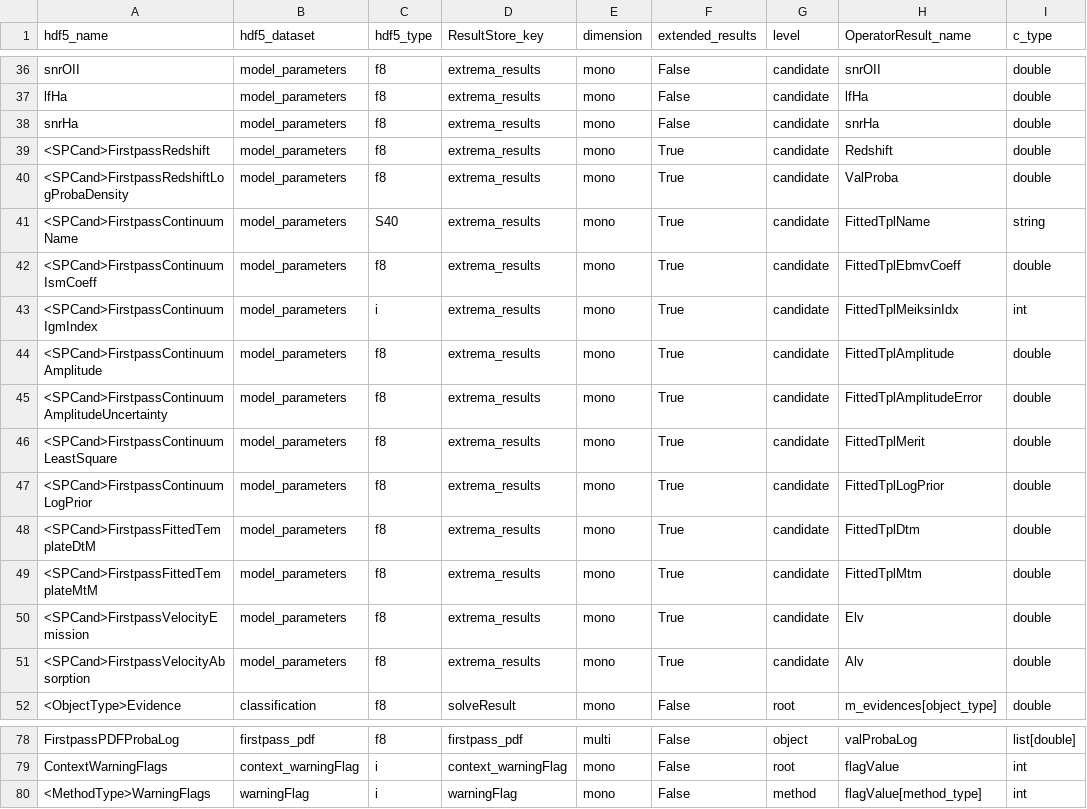
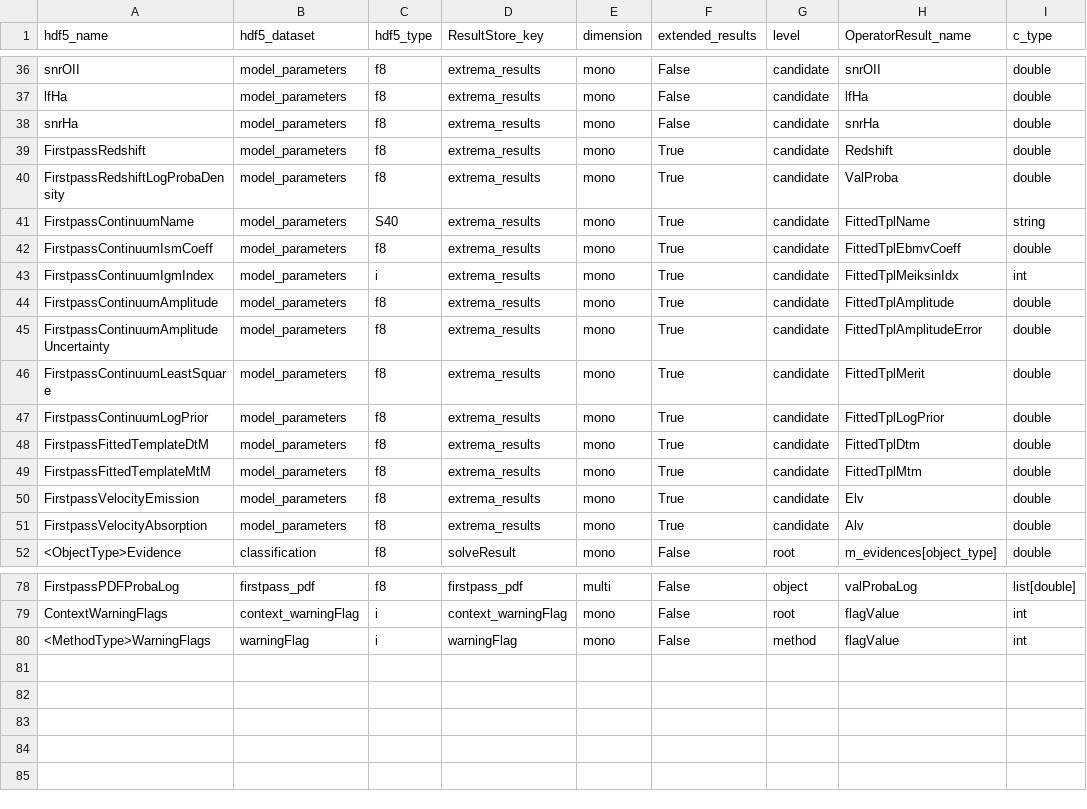
Before and after one commit to Subaru-PFS/drp_1d, a CSV file: pylibamazed/auxdir/pylibamazed/results_specifications.csv, drawn as a sheet; only a part is shown, gaps mark what is left out.

```diff
--- a/pylibamazed/auxdir/pylibamazed/results_specifications.csv
+++ b/pylibamazed/auxdir/pylibamazed/results_specifications.csv
@@ -38,15 +38,15 @@ lfHa	model_parameters	f8	extrema_results	mono	False	candidate	lfHa	double
 snrHa	model_parameters	f8	extrema_results	mono	False	candidate	snrHa	double
-<SPCand>FirstpassRedshift	model_parameters	f8	extrema_results	mono	True	candidate	Redshift	double
-<SPCand>FirstpassRedshiftLogProbaDensity	model_parameters	f8	extrema_results	mono	True	candidate	ValProba	double
-<SPCand>FirstpassContinuumName	model_parameters	S40	extrema_results	mono	True	candidate	FittedTplName	string
-<SPCand>FirstpassContinuumIsmCoeff	model_parameters	f8	extrema_results	mono	True	candidate	FittedTplEbmvCoeff	double
-<SPCand>FirstpassContinuumIgmIndex	model_parameters	i	extrema_results	mono	True	candidate	FittedTplMeiksinIdx	int
-<SPCand>FirstpassContinuumAmplitude	model_parameters	f8	extrema_results	mono	True	candidate	FittedTplAmplitude	double
-<SPCand>FirstpassContinuumAmplitudeUncertainty	model_parameters	f8	extrema_results	mono	True	candidate	FittedTplAmplitudeError	double
-<SPCand>FirstpassContinuumLeastSquare	model_parameters	f8	extrema_results	mono	True	candidate	FittedTplMerit	double
-<SPCand>FirstpassContinuumLogPrior	model_parameters	f8	extrema_results	mono	True	candidate	FittedTplLogPrior	double
-<SPCand>FirstpassFittedTemplateDtM	model_parameters	f8	extrema_results	mono	True	candidate	FittedTplDtm	double
-<SPCand>FirstpassFittedTemplateMtM	model_parameters	f8	extrema_results	mono	True	candidate	FittedTplMtm	double
-<SPCand>FirstpassVelocityEmission	model_parameters	f8	extrema_results	mono	True	candidate	Elv	double
-<SPCand>FirstpassVelocityAbsorption	model_parameters	f8	extrema_results	mono	True	candidate	Alv	double
+FirstpassRedshift	model_parameters	f8	extrema_results	mono	True	candidate	Redshift	double
+FirstpassRedshiftLogProbaDensity	model_parameters	f8	extrema_results	mono	True	candidate	ValProba	double
+FirstpassContinuumName	model_parameters	S40	extrema_results	mono	True	candidate	FittedTplName	string
+FirstpassContinuumIsmCoeff	model_parameters	f8	extrema_results	mono	True	candidate	FittedTplEbmvCoeff	double
+FirstpassContinuumIgmIndex	model_parameters	i	extrema_results	mono	True	candidate	FittedTplMeiksinIdx	int
+FirstpassContinuumAmplitude	model_parameters	f8	extrema_results	mono	True	candidate	FittedTplAmplitude	double
+FirstpassContinuumAmplitudeUncertainty	model_parameters	f8	extrema_results	mono	True	candidate	FittedTplAmplitudeError	double
+FirstpassContinuumLeastSquare	model_parameters	f8	extrema_results	mono	True	candidate	FittedTplMerit	double
+FirstpassContinuumLogPrior	model_parameters	f8	extrema_results	mono	True	candidate	FittedTplLogPrior	double
+FirstpassFittedTemplateDtM	model_parameters	f8	extrema_results	mono	True	candidate	FittedTplDtm	double
+FirstpassFittedTemplateMtM	model_parameters	f8	extrema_results	mono	True	candidate	FittedTplMtm	double
+FirstpassVelocityEmission	model_parameters	f8	extrema_results	mono	True	candidate	Elv	double
+FirstpassVelocityAbsorption	model_parameters	f8	extrema_results	mono	True	candidate	Alv	double
 <ObjectType>Evidence	classification	f8	solveResult	mono	False	root	m_evidences[object_type]	double
@@ -79,2 +79,2 @@ FirstpassPDFProbaLog	firstpass_pdf	f8	firstpass_pdf	multi	False	object	valProbaL
 ContextWarningFlags	context_warningFlag	i	context_warningFlag	mono	False	root	flagValue	int
-<MethodType>WarningFlags	warningFlag	i	warningFlag	mono	False	method	flagValue[method_type]	int
+<MethodType>WarningFlags	warningFlag	i	warningFlag	mono	False	method	flagValue	int
```
Also changed, not shown: 4 other files.
